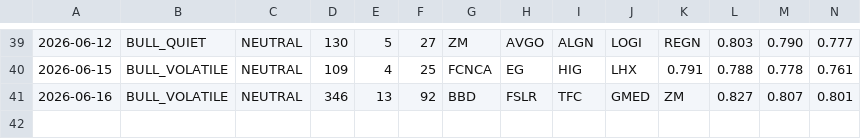
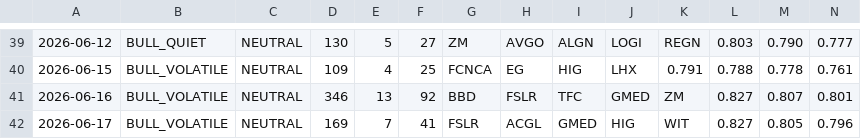
Before and after one commit to jakejwheeler12-cyber/stock-algo, a CSV file: outputs/reports/run_log.csv, drawn as a sheet; only a part is shown, gaps mark what is left out; rows hold the shown columns only; the diff names each change by its address in the sheet, - before the commit and + after, or states it on an @@ line.

Commit message:
Daily report 2026-06-17

```diff
--- a/outputs/reports/run_log.csv
+++ b/outputs/reports/run_log.csv
+row 42: 2026-06-17 | BULL_VOLATILE | NEUTRAL | 169 | 7 | 41 | FSLR | ACGL | GMED | HIG | WIT | 0.827 | 0.805 | 0.796
```
Also changed, not shown: 1 other file.
